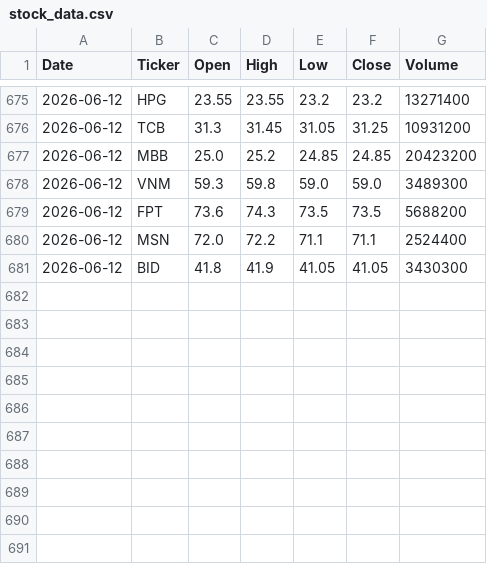
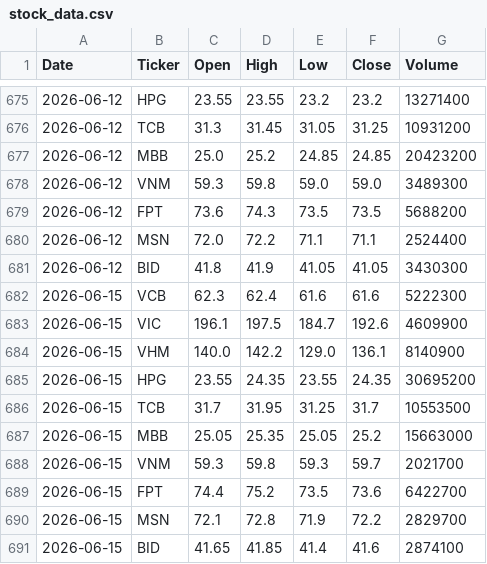
Before and after one commit to ph-thuy/session_11, a CSV file: data/stock_data.csv, drawn as a sheet; only a part is shown, gaps mark what is left out.

```diff
--- a/data/stock_data.csv
+++ b/data/stock_data.csv
@@ -681 +681,11 @@ Date,Ticker,Open,High,Low,Close,Volume
 2026-06-12,BID,41.8,41.9,41.05,41.05,3430300
+2026-06-15,VCB,62.3,62.4,61.6,61.6,5222300
+2026-06-15,VIC,196.1,197.5,184.7,192.6,4609900
+2026-06-15,VHM,140.0,142.2,129.0,136.1,8140900
+2026-06-15,HPG,23.55,24.35,23.55,24.35,30695200
+2026-06-15,TCB,31.7,31.95,31.25,31.7,10553500
+2026-06-15,MBB,25.05,25.35,25.05,25.2,15663000
+2026-06-15,VNM,59.3,59.8,59.3,59.7,2021700
+2026-06-15,FPT,74.4,75.2,73.5,73.6,6422700
+2026-06-15,MSN,72.1,72.8,71.9,72.2,2829700
+2026-06-15,BID,41.65,41.85,41.4,41.6,2874100
```
Also changed, not shown: 1 other file.
